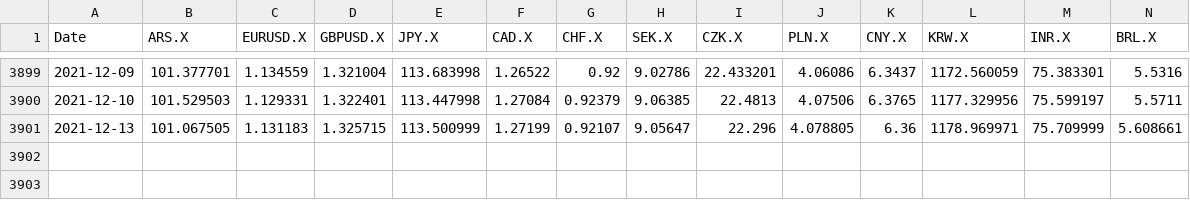
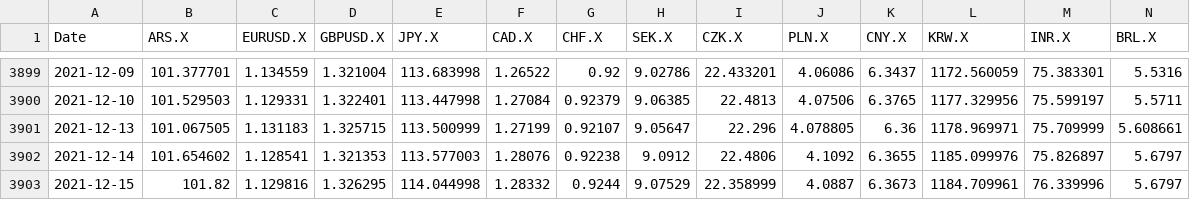
Before and after one commit to SymmetricSymplectic/AsApAnalytics, a CSV file: DATA/divisas.csv, drawn as a sheet; only a part is shown, gaps mark what is left out; rows hold the shown columns only; the diff names each change by its address in the sheet, - before the commit and + after, or states it on an @@ line.

```diff
--- a/DATA/divisas.csv
+++ b/DATA/divisas.csv
+row 3902: 2021-12-14 | 101.654602 | 1.128541 | 1.321353 | 113.577003 | 1.28076 | 0.92238 | 9.0912 | 22.4806 | 4.1092 | 6.3655 | 1185.099976 | 75.826897 | 5.6797
+row 3903: 2021-12-15 | 101.82 | 1.129816 | 1.326295 | 114.044998 | 1.28332 | 0.9244 | 9.07529 | 22.358999 | 4.0887 | 6.3673 | 1184.709961 | 76.339996 | 5.6797
```
Also changed, not shown: 3 other files.
